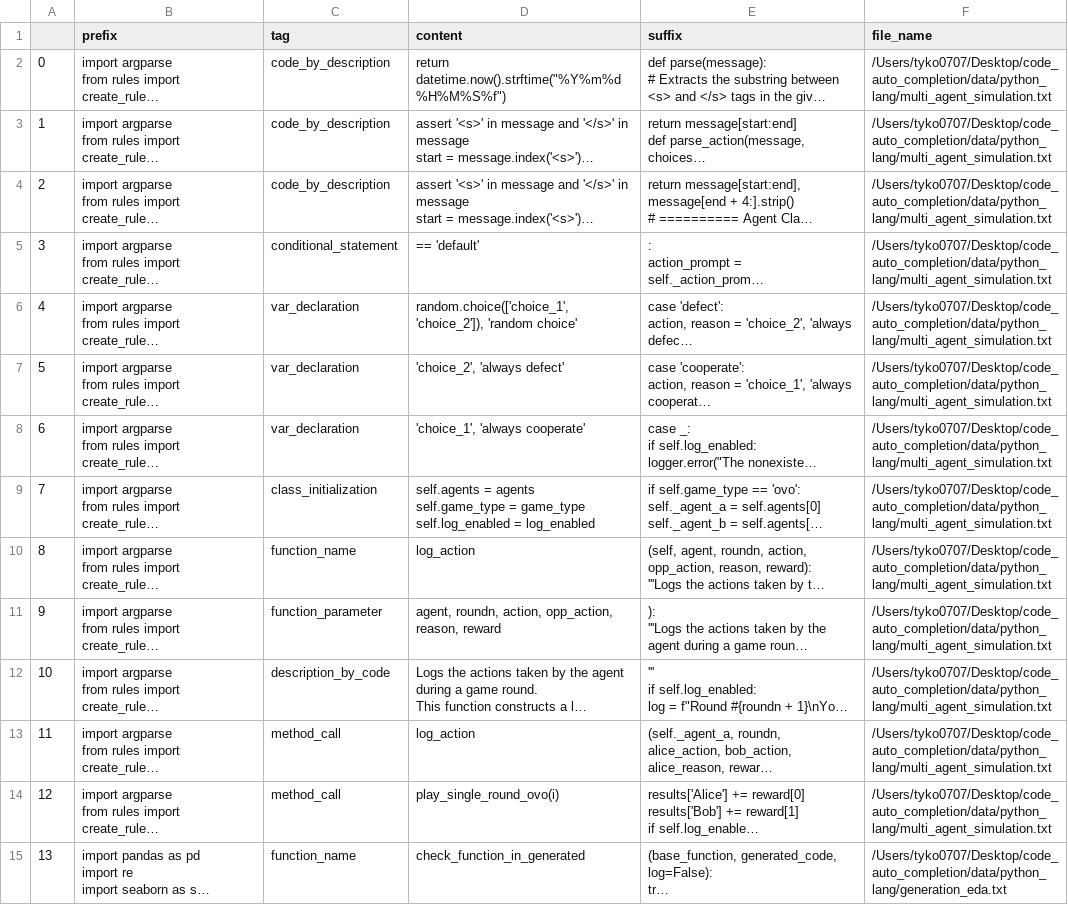
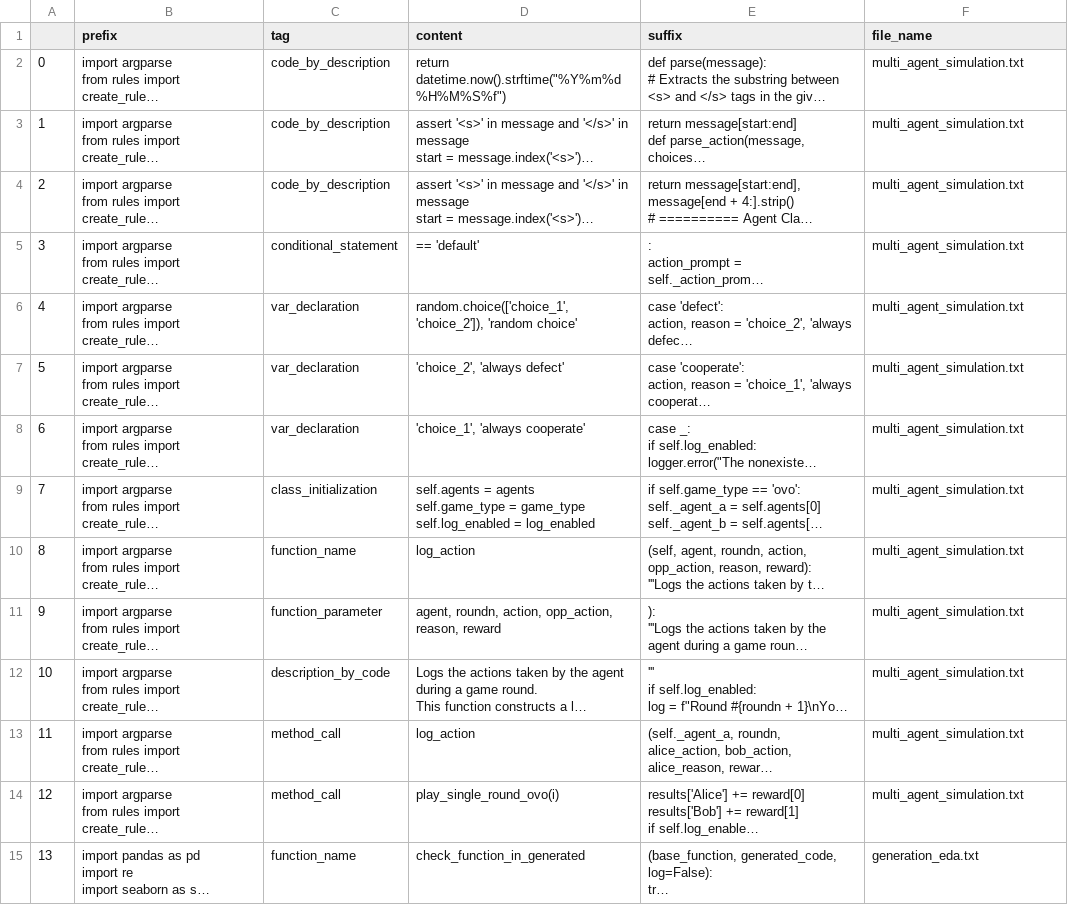
Before and after one commit to TyKo0707/code_auto_complete, a CSV file: data/python_dataset.csv, drawn as a sheet; only a part is shown; long unchanged cells end in …; the diff covers the shown part only; the diff names each change by its address in the sheet, - before the commit and + after, or states it on an @@ line.

Commit message:
Update datasets with proper file name attribution

```diff
--- a/data/python_dataset.csv
+++ b/data/python_dataset.csv
-F2:F14 (file_name): /Users/tyko0707/Desktop/code_auto_completion/data/python_lang/multi_agent_simulation.txt
+F2:F14 (file_name): multi_agent_simulation.txt
-F15 (file_name): /Users/tyko0707/Desktop/code_auto_completion/data/python_lang/generation_eda.txt
+F15 (file_name): generation_eda.txt
```
Also changed, not shown: 23 edited cells elsewhere in this file, data/c_lang_dataset.csv, 1 other file.
